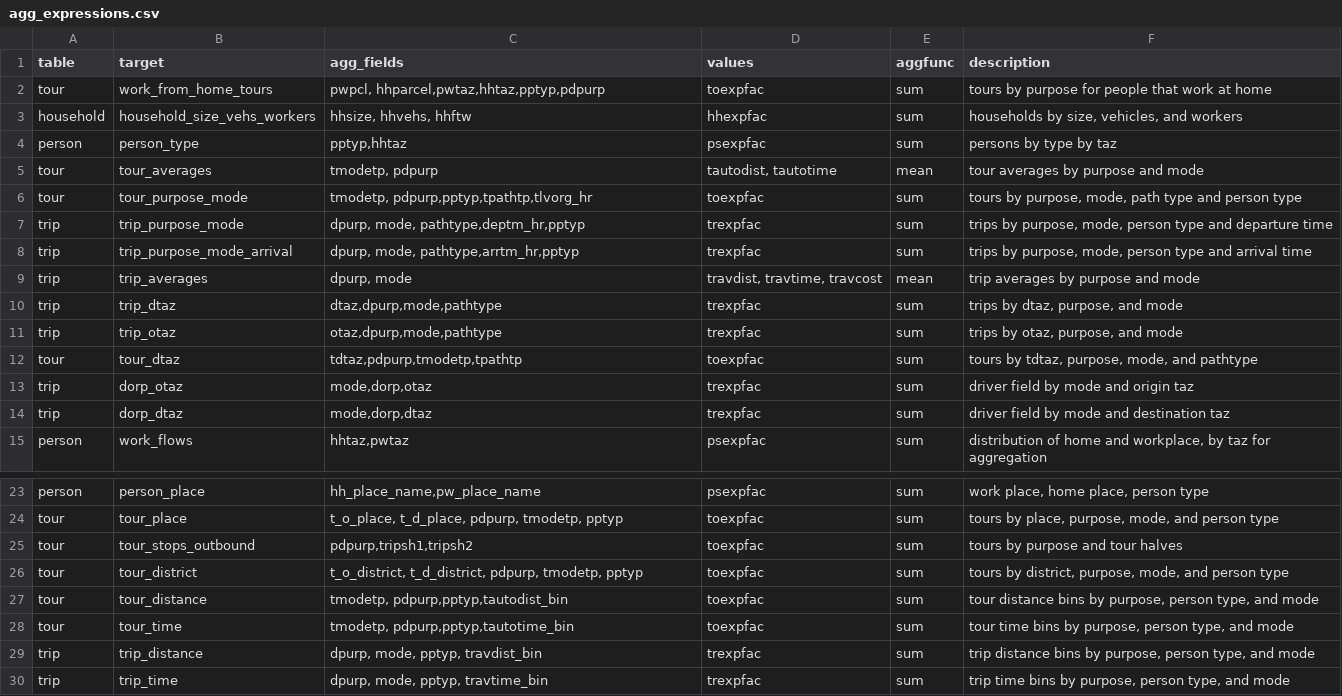
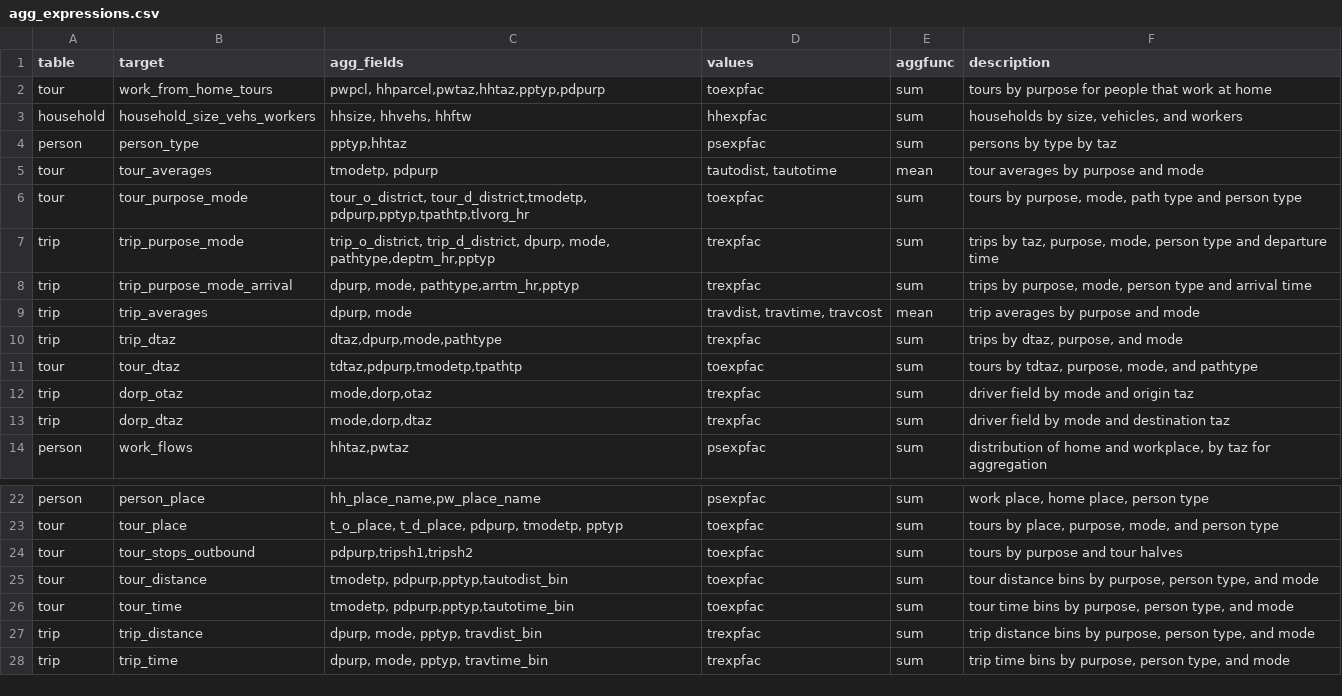
Before and after one commit to psrc/soundcast, a CSV file: inputs/model/summaries/agg_expressions.csv, drawn as a sheet; only a part is shown, gaps mark what is left out.

Commit message:
adding trip and tour agg by district o and d

```diff
--- a/inputs/model/summaries/agg_expressions.csv
+++ b/inputs/model/summaries/agg_expressions.csv
@@ -5,4 +5,4 @@ person,person_type,"pptyp,hhtaz",psexpfac,sum,persons by type by taz
 tour,tour_averages,"tmodetp, pdpurp","tautodist, tautotime",mean,tour averages by purpose and mode
-tour,tour_purpose_mode,"tmodetp, pdpurp,pptyp,tpathtp,tlvorg_hr",toexpfac,sum,"tours by purpose, mode, path type and person type"
-trip,trip_purpose_mode,"dpurp, mode, pathtype,deptm_hr,pptyp",trexpfac,sum,"trips by purpose, mode, person type and departure time"
+tour,tour_purpose_mode,"tour_o_district, tour_d_district,tmodetp, pdpurp,pptyp,tpathtp,tlvorg_hr",toexpfac,sum,"tours by purpose, mode, path type and person type"
+trip,trip_purpose_mode,"trip_o_district, trip_d_district, dpurp, mode, pathtype,deptm_hr,pptyp",trexpfac,sum,"trips by taz, purpose, mode, person type and departure time"
 trip,trip_purpose_mode_arrival,"dpurp, mode, pathtype,arrtm_hr,pptyp",trexpfac,sum,"trips by purpose, mode, person type and arrival time"
@@ -10,3 +10,2 @@ trip,trip_averages,"dpurp, mode","travdist, travtime, travcost",mean,trip averag
 trip,trip_dtaz,"dtaz,dpurp,mode,pathtype",trexpfac,sum,"trips by dtaz, purpose, and mode"
-trip,trip_otaz,"otaz,dpurp,mode,pathtype",trexpfac,sum,"trips by otaz, purpose, and mode"
 tour,tour_dtaz,"tdtaz,pdpurp,tmodetp,tpathtp",toexpfac,sum,"tours by tdtaz, purpose, mode, and pathtype"
@@ -25,3 +24,2 @@ tour,tour_place,"t_o_place, t_d_place, pdpurp, tmodetp, pptyp",toexpfac,sum,"tou
 tour,tour_stops_outbound,"pdpurp,tripsh1,tripsh2",toexpfac,sum,tours by purpose and tour halves
-tour,tour_district,"t_o_district, t_d_district, pdpurp, tmodetp, pptyp",toexpfac,sum,"tours by district, purpose, mode, and person type"
 tour,tour_distance,"tmodetp, pdpurp,pptyp,tautodist_bin",toexpfac,sum,"tour distance bins by purpose, person type, and mode"
```
Also changed, not shown: inputs/model/summaries/geography_lookup.csv.
